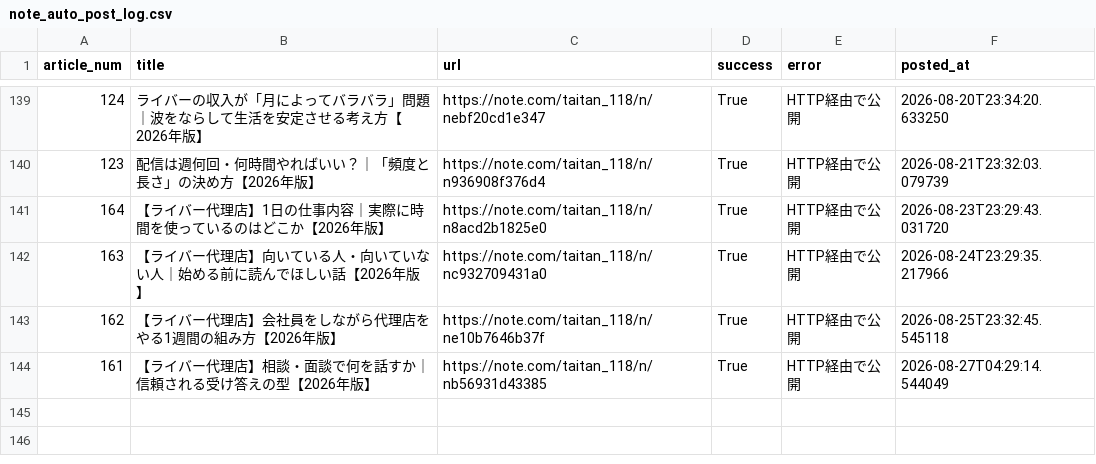
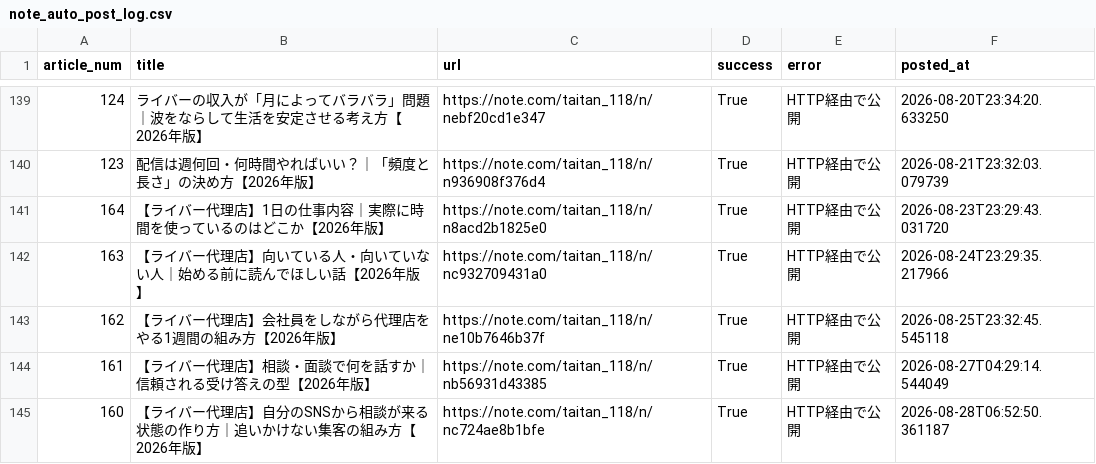
Before and after one commit to taitan118120-dot/liver-acquisition, a CSV file: data/note_auto_post_log.csv, drawn as a sheet; only a part is shown, gaps mark what is left out; the diff names each change by its address in the sheet, - before the commit and + after, or states it on an @@ line.

```diff
--- a/data/note_auto_post_log.csv
+++ b/data/note_auto_post_log.csv
+row 145: 160 | 【ライバー代理店】自分のSNSから相談が来る状態の作り方｜追いかけない集客の組み方【2026年版】 | https://note.com/taitan_118/n/nc724ae8b1bfe | True | HTTP経由で公開 | 2026-08-28T06:52:50.361187
```
Also changed, not shown: 2 other files.
